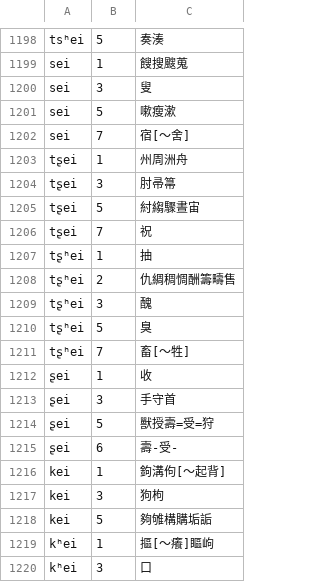
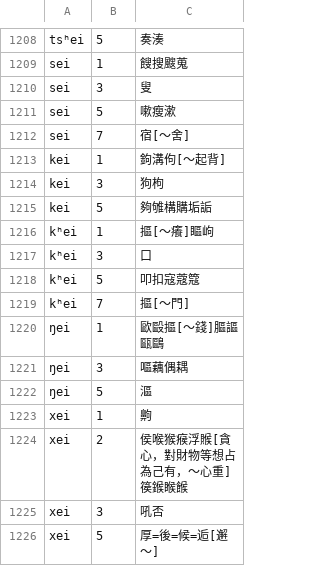
Before and after one commit to vearvip/LiuYangXiXiangHua, a TSV file: output/浏阳官桥.tsv, drawn as a sheet; only a part is shown, gaps mark what is left out; the shorter side is filled out with more unchanged rows; removed rows and columns are numbered as before the commit, all else as after; the diff covers the shown part only; the diff names each change by its address in the sheet, - before the commit and + after, or states it on an @@ line.

```diff
--- a/output/浏阳官桥.tsv
+++ b/output/浏阳官桥.tsv
-row 1203: tʂei | 1 | 州周洲舟
-row 1204: tʂei | 3 | 肘帚箒
-row 1205: tʂei | 5 | 紂縐驟晝宙
-row 1206: tʂei | 7 | 祝
-row 1207: tʂʰei | 1 | 抽
-row 1208: tʂʰei | 2 | 仇綢稠惆酬籌疇售
-row 1209: tʂʰei | 3 | 醜
-row 1210: tʂʰei | 5 | 臭
-row 1211: tʂʰei | 7 | 畜[～牲]
-row 1212: ʂei | 1 | 收
-row 1213: ʂei | 3 | 手守首
-row 1214: ʂei | 5 | 獸授壽=受=狩
-row 1215: ʂei | 6 | 壽-受-
```
Also changed, not shown: 10 added rows and 3 edited cells elsewhere in this file, 2 other files.
